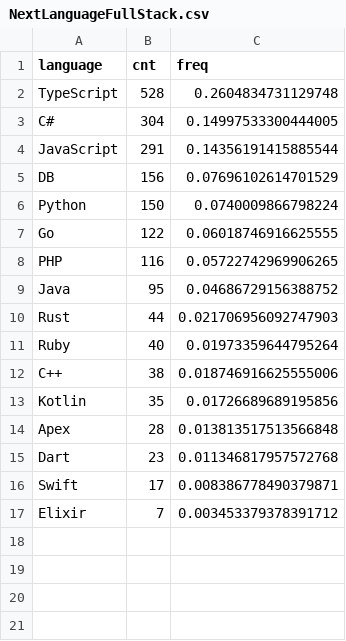
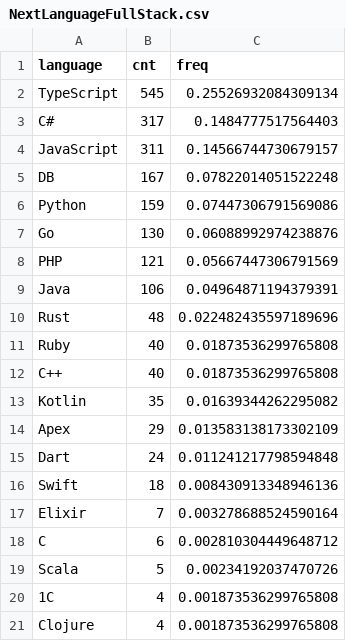
Before and after one commit to rssh/dou_pl_questionare, a CSV file: 2024_01/NextLanguageFullStack.csv, drawn as a sheet.

```diff
--- a/2024_01/NextLanguageFullStack.csv
+++ b/2024_01/NextLanguageFullStack.csv
@@ -1,17 +1,21 @@
 language,cnt,freq
-TypeScript,528,0.2604834731129748
-C#,304,0.14997533300444005
-JavaScript,291,0.14356191415885544
-DB,156,0.07696102614701529
-Python,150,0.0740009866798224
-Go,122,0.06018746916625555
-PHP,116,0.05722742969906265
-Java,95,0.04686729156388752
-Rust,44,0.021706956092747903
-Ruby,40,0.01973359644795264
-C++,38,0.018746916625555006
-Kotlin,35,0.01726689689195856
-Apex,28,0.013813517513566848
-Dart,23,0.011346817957572768
-Swift,17,0.008386778490379871
-Elixir,7,0.003453379378391712
+TypeScript,545,0.25526932084309134
+C#,317,0.1484777517564403
+JavaScript,311,0.14566744730679157
+DB,167,0.07822014051522248
+Python,159,0.07447306791569086
+Go,130,0.06088992974238876
+PHP,121,0.05667447306791569
+Java,106,0.04964871194379391
+Rust,48,0.022482435597189696
+Ruby,40,0.01873536299765808
+C++,40,0.01873536299765808
+Kotlin,35,0.01639344262295082
+Apex,29,0.013583138173302109
+Dart,24,0.011241217798594848
+Swift,18,0.008430913348946136
+Elixir,7,0.003278688524590164
+C,6,0.002810304449648712
+Scala,5,0.00234192037470726
+1C,4,0.001873536299765808
+Clojure,4,0.001873536299765808
```
Also changed, not shown: 2024_01/NextLanguageBackend.csv, 2024_01/NextLanguageEmbedded.csv, 5 other files.
